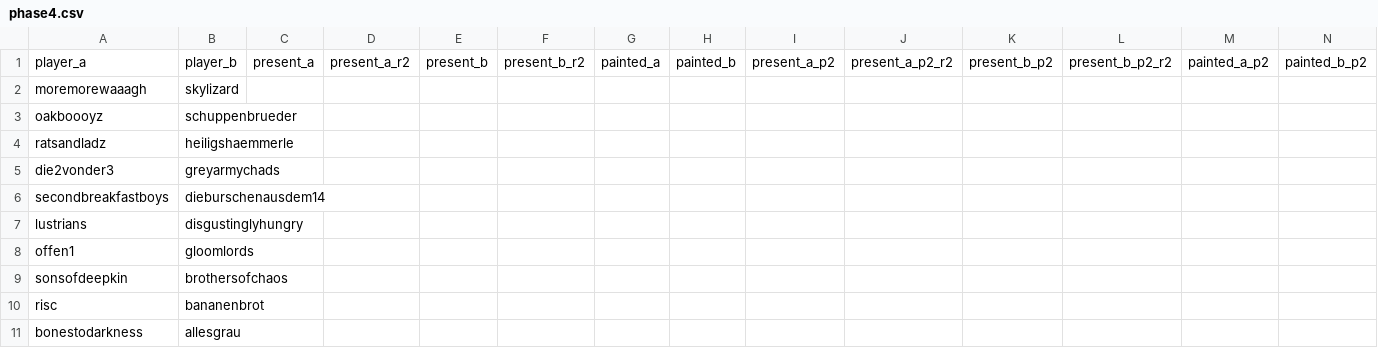
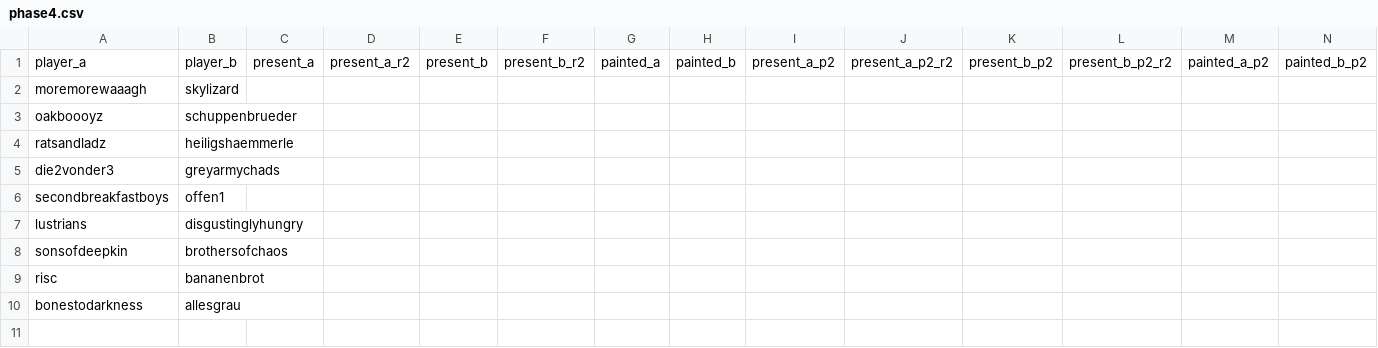
Before and after one commit to sigmareskaliert/sigmareskaliert, a CSV file: _data/pairings/phase4.csv, drawn as a sheet; only a part is shown; rows hold the shown columns only; the diff names each change by its address in the sheet, - before the commit and + after, or states it on an @@ line.

Commit message:
update phase 4

```diff
--- a/_data/pairings/phase4.csv
+++ b/_data/pairings/phase4.csv
-B6: dieburschenausdem14
+B6: offen1
-row 8: offen1 | gloomlords
```
Also changed, not shown: 2 other files.
